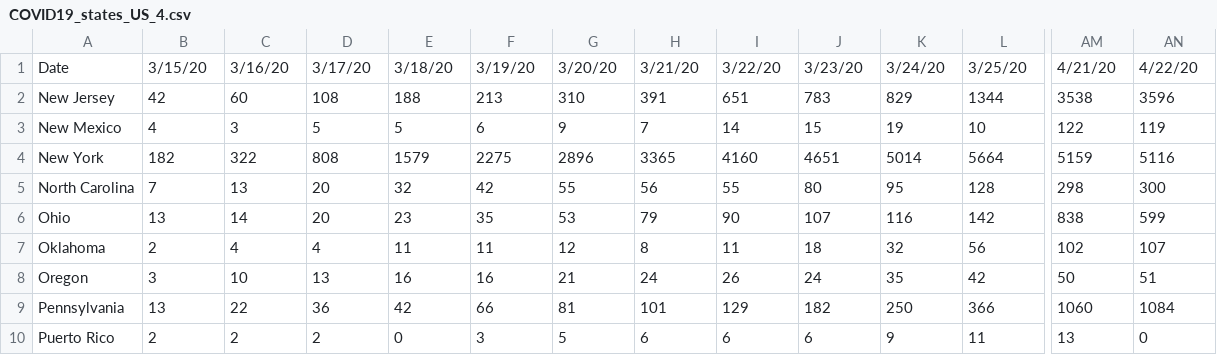
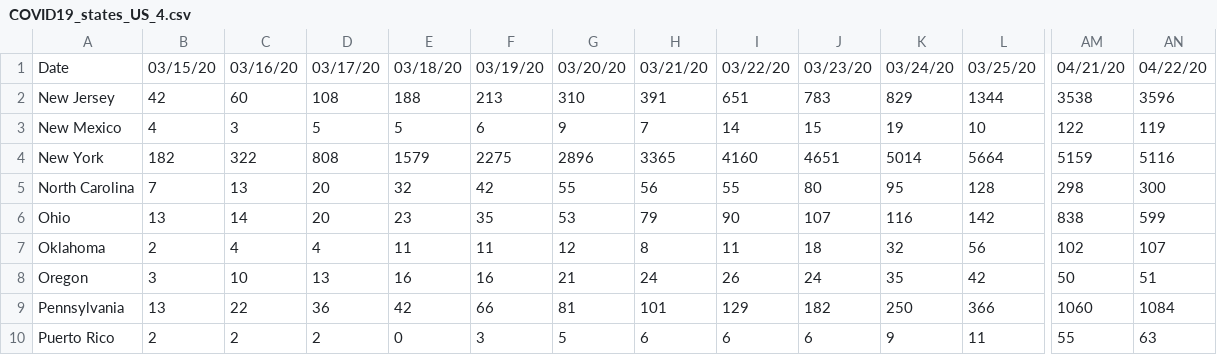
Before and after one commit to prichterich/covid19modeling, a CSV file: data/COVID19_states_US_4.csv, drawn as a sheet; only a part is shown, gaps mark what is left out; the diff covers the shown part only; the diff names each change by its address in the sheet, - before the commit and + after, or states it on an @@ line.

Commit message:
Add files via upload

```diff
--- a/data/COVID19_states_US_4.csv
+++ b/data/COVID19_states_US_4.csv
-B1: 3/15/20
+B1: 03/15/20
-C1: 3/16/20
+C1: 03/16/20
-D1: 3/17/20
+D1: 03/17/20
-E1: 3/18/20
+E1: 03/18/20
-F1: 3/19/20
+F1: 03/19/20
-G1: 3/20/20
+G1: 03/20/20
-H1: 3/21/20
+H1: 03/21/20
-I1: 3/22/20
+I1: 03/22/20
-J1: 3/23/20
+J1: 03/23/20
-K1: 3/24/20
+K1: 03/24/20
-L1: 3/25/20
+L1: 03/25/20
-AM1: 4/21/20
+AM1: 04/21/20
-AN1: 4/22/20
+AN1: 04/22/20
-AM10: 13
+AM10: 55
-AN10: 0
+AN10: 63
```
Also changed, not shown: 49 edited cells elsewhere in this file.
